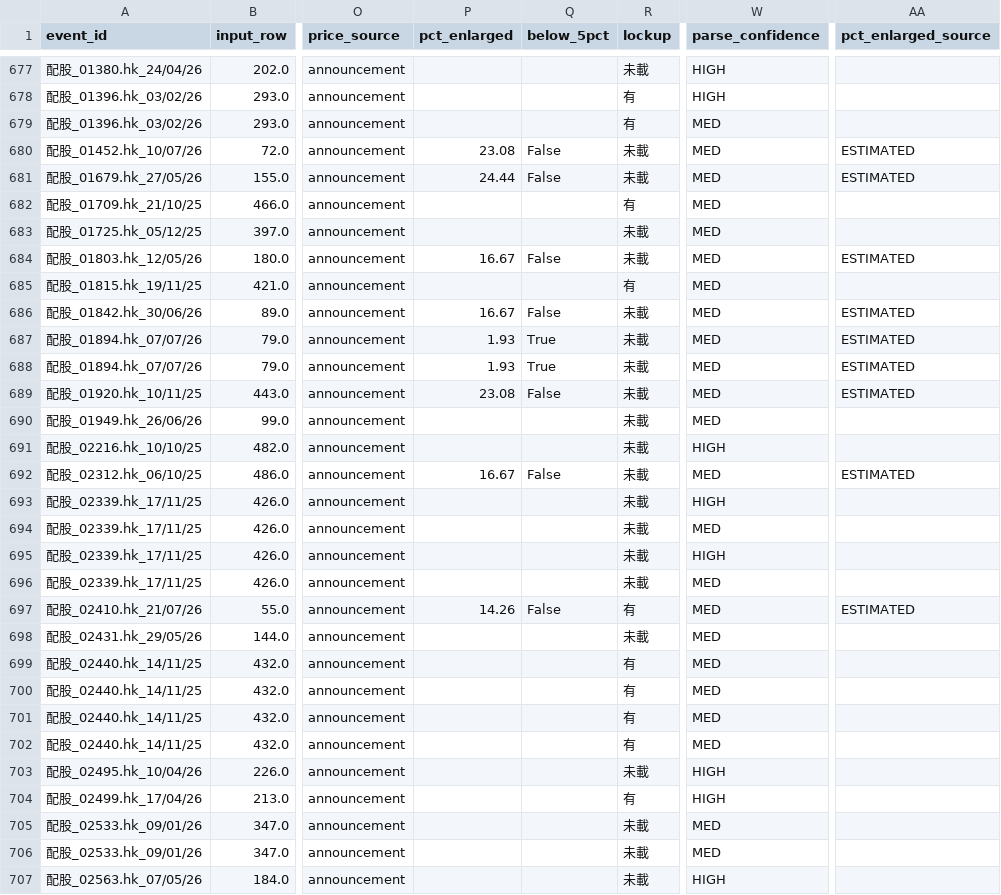
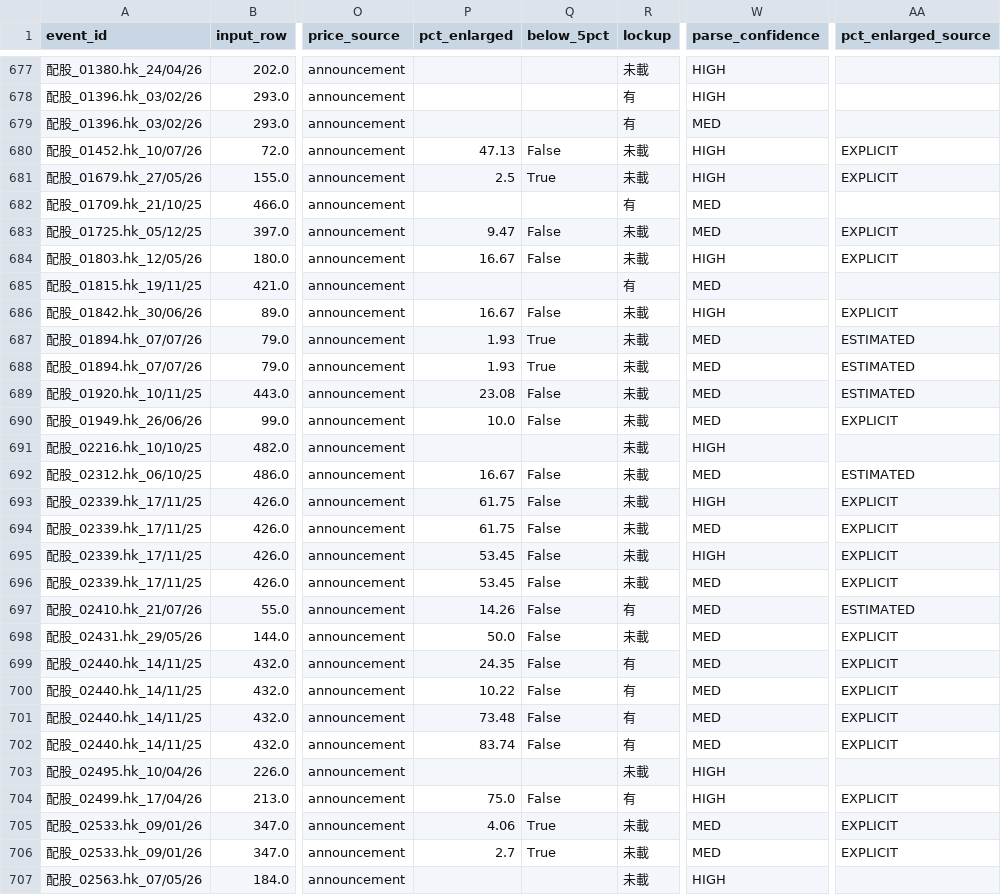
Before and after one commit to disneydisney88/PLACEE, a CSV file: data/placees.csv, drawn as a sheet; only a part is shown, gaps mark what is left out; the diff covers the shown part only; the diff names each change by its address in the sheet, - before the commit and + after, or states it on an @@ line.

Commit message:
EXPLICIT pct extraction live: 51 rows/34 events incl 02113 (4x4.17%); R2a/b/c support=1

```diff
--- a/data/placees.csv
+++ b/data/placees.csv
-P680 (pct_enlarged): 23.08
+P680 (pct_enlarged): 47.13
-W680:W681 (parse_confidence): MED
+W680:W681 (parse_confidence): HIGH
-AA680:AA681 (pct_enlarged_source): ESTIMATED
+AA680:AA681 (pct_enlarged_source): EXPLICIT
-P681 (pct_enlarged): 24.44
+P681 (pct_enlarged): 2.5
-Q681 (below_5pct): False
+Q681 (below_5pct): True
-P683 (pct_enlarged): (empty)
+P683 (pct_enlarged): 9.47
-Q683 (below_5pct): (empty)
+Q683 (below_5pct): False
-AA683 (pct_enlarged_source): (empty)
+AA683 (pct_enlarged_source): EXPLICIT
-W684 (parse_confidence): MED
+W684 (parse_confidence): HIGH
-AA684 (pct_enlarged_source): ESTIMATED
+AA684 (pct_enlarged_source): EXPLICIT
-W686 (parse_confidence): MED
+W686 (parse_confidence): HIGH
-AA686 (pct_enlarged_source): ESTIMATED
+AA686 (pct_enlarged_source): EXPLICIT
-P690 (pct_enlarged): (empty)
+P690 (pct_enlarged): 10.0
-Q690 (below_5pct): (empty)
+Q690 (below_5pct): False
-AA690 (pct_enlarged_source): (empty)
+AA690 (pct_enlarged_source): EXPLICIT
-P693:P694 (pct_enlarged): (empty)
+P693:P694 (pct_enlarged): 61.75
-Q693:Q696 (below_5pct): (empty)
+Q693:Q696 (below_5pct): False
-AA693:AA696 (pct_enlarged_source): (empty)
+AA693:AA696 (pct_enlarged_source): EXPLICIT
-P695:P696 (pct_enlarged): (empty)
+P695:P696 (pct_enlarged): 53.45
-P698 (pct_enlarged): (empty)
+P698 (pct_enlarged): 50.0
-Q698:Q702 (below_5pct): (empty)
+Q698:Q702 (below_5pct): False
-AA698:AA702 (pct_enlarged_source): (empty)
+AA698:AA702 (pct_enlarged_source): EXPLICIT
-P699 (pct_enlarged): (empty)
+P699 (pct_enlarged): 24.35
-P700 (pct_enlarged): (empty)
+P700 (pct_enlarged): 10.22
-P701 (pct_enlarged): (empty)
+P701 (pct_enlarged): 73.48
-P702 (pct_enlarged): (empty)
+P702 (pct_enlarged): 83.74
-P704 (pct_enlarged): (empty)
+P704 (pct_enlarged): 75.0
-Q704 (below_5pct): (empty)
+Q704 (below_5pct): False
-AA704:AA706 (pct_enlarged_source): (empty)
+AA704:AA706 (pct_enlarged_source): EXPLICIT
-P705 (pct_enlarged): (empty)
+P705 (pct_enlarged): 4.06
-Q705:Q706 (below_5pct): (empty)
+Q705:Q706 (below_5pct): True
-P706 (pct_enlarged): (empty)
+P706 (pct_enlarged): 2.7
```
Also changed, not shown: 105 edited cells elsewhere in this file, data/alerts.csv, 3 other files.
